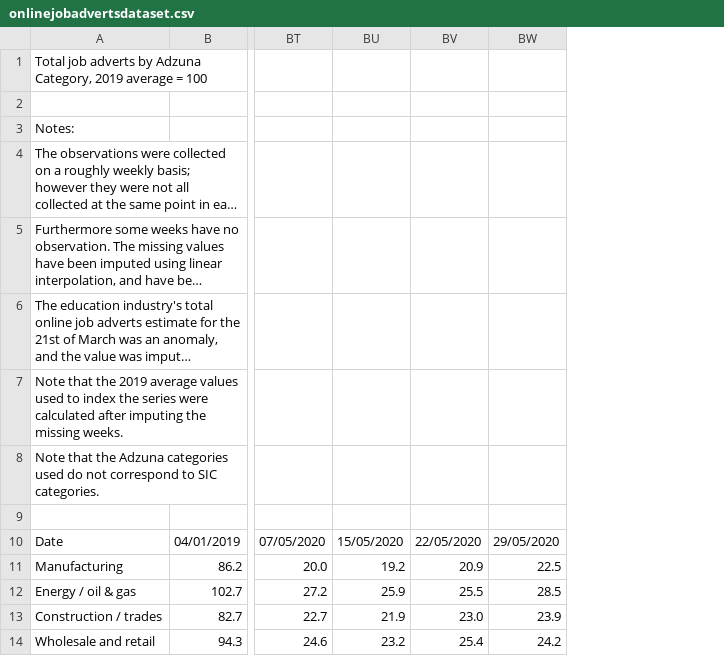
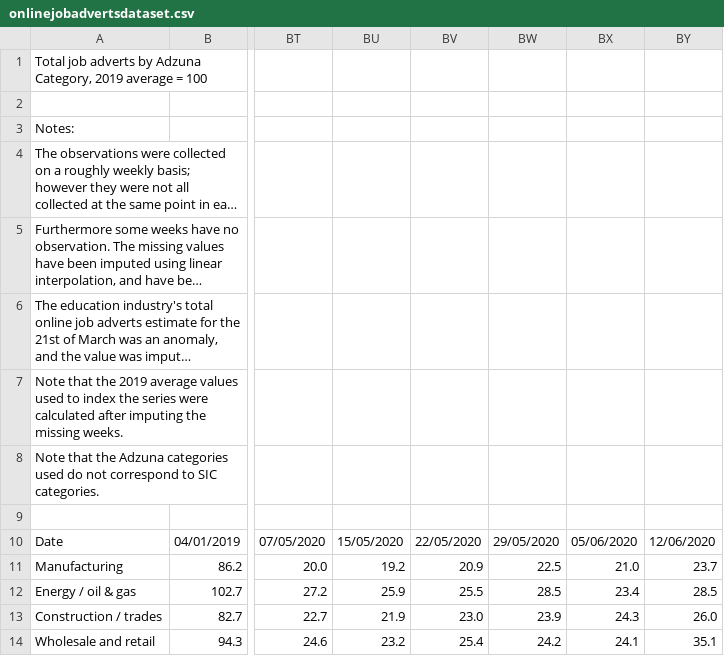
Before and after one commit to esheehan1/projects, a CSV file: onlinejobadvertsdataset.csv, drawn as a sheet; only a part is shown, gaps mark what is left out; long unchanged cells end in …; the diff names each change by its address in the sheet, - before the commit and + after, or states it on an @@ line.

Commit message:
Add files via upload

```diff
--- a/onlinejobadvertsdataset.csv
+++ b/onlinejobadvertsdataset.csv
+column BX, rows 10-14: 05/06/2020 | 21.0 | 23.4 | 24.3 | 24.1
+column BY, rows 10-14: 12/06/2020 | 23.7 | 28.5 | 26.0 | 35.1
```
